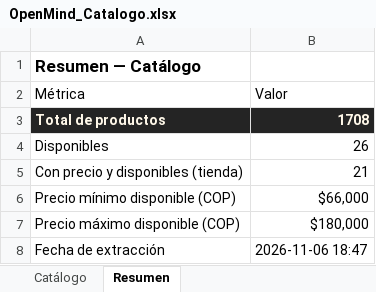
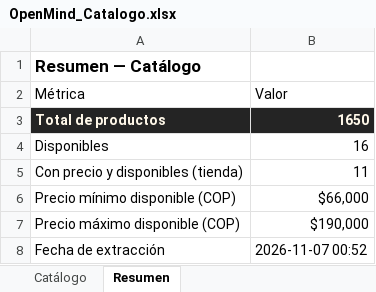
Before and after one commit to ikib2c/iki, an Excel workbook: OpenMind_Catalogo.xlsx, sheet Resumen, drawn as a sheet; values as stored, in another font and other column widths than the file's, no borders; the diff names each change by its address in the sheet, - before the commit and + after, or states it on an @@ line.

```diff
--- a/OpenMind_Catalogo.xlsx (sheet Resumen)
+++ b/OpenMind_Catalogo.xlsx (sheet Resumen)
-B3 (Valor): 1708
+B3 (Valor): 1650
-B4 (Valor): 26
+B4 (Valor): 16
-B5 (Valor): 21
+B5 (Valor): 11
-B7 (Valor): $180,000
+B7 (Valor): $190,000
-B8 (Valor): 2026-11-06 18:47
+B8 (Valor): 2026-11-07 00:52
```
Also changed, not shown: sheet Catálogo, Gava_Joyeria_Catalogo.xlsx, Jugueteria_Taiwan_Catalogo.xlsx, 4 other files.
